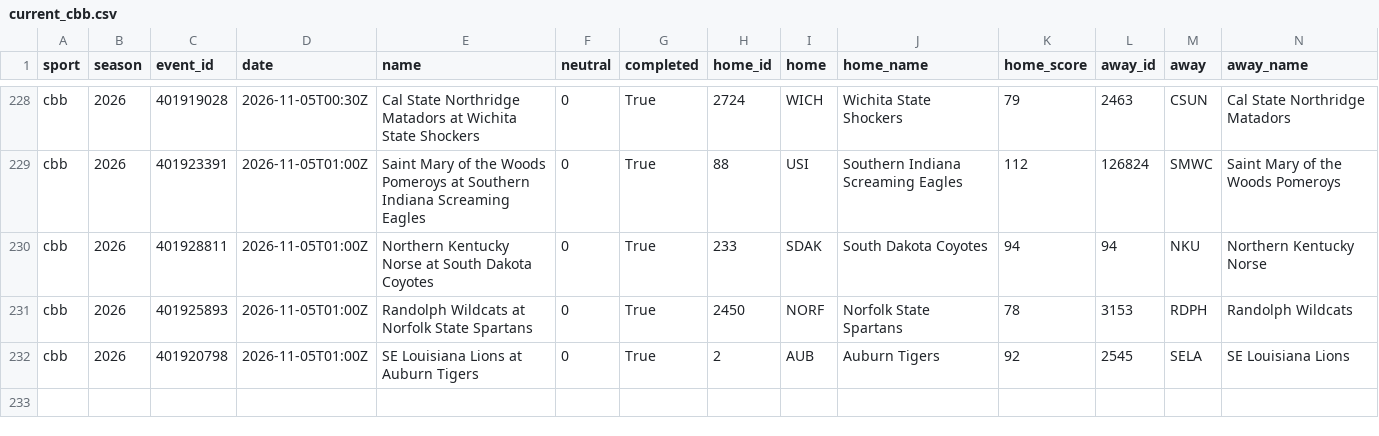
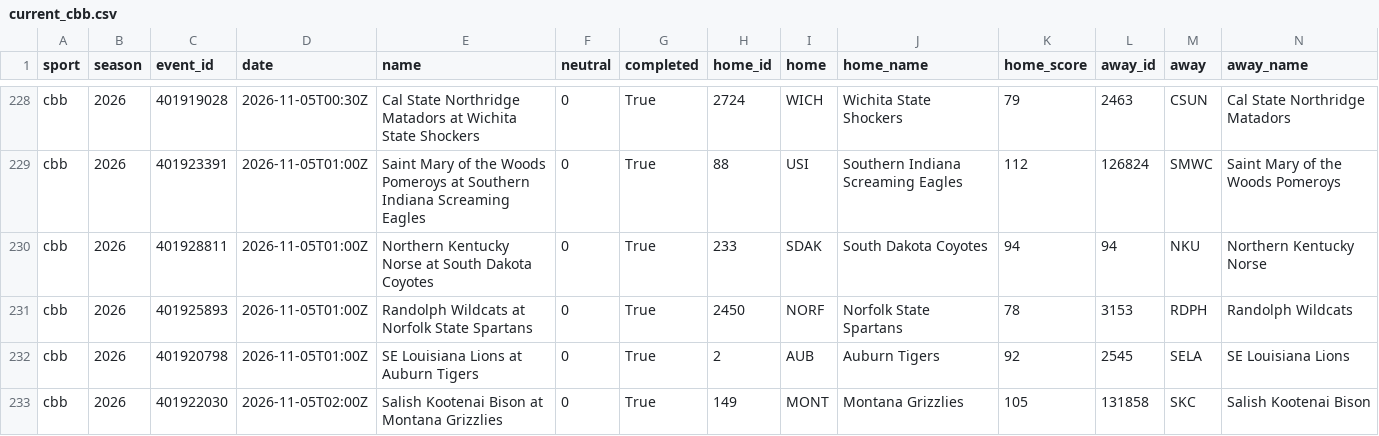
Before and after one commit to adotscotty/HandsDownAI, a CSV file: data/current_cbb.csv, drawn as a sheet; only a part is shown, gaps mark what is left out; rows hold the shown columns only; the diff names each change by its address in the sheet, - before the commit and + after, or states it on an @@ line.

```diff
--- a/data/current_cbb.csv
+++ b/data/current_cbb.csv
+row 233: cbb | 2026 | 401922030 | 2026-11-05T02:00Z | Salish Kootenai Bison at Montana Grizzlies | 0 | True | 149 | MONT | Montana Grizzlies | 105 | 131858 | SKC | Salish Kootenai Bison
```
Also changed, not shown: data/season_cbb.csv.
